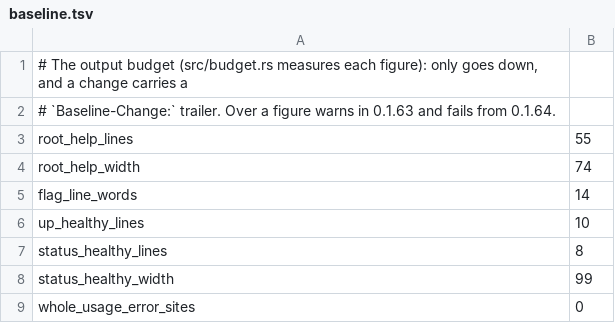
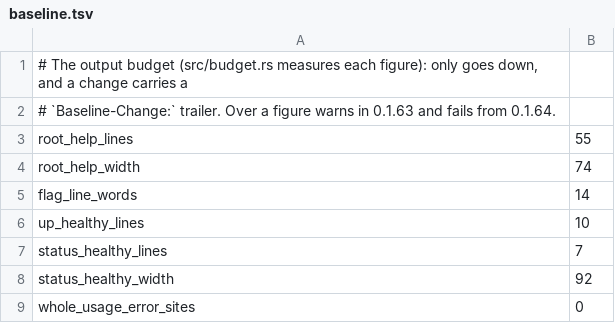
Before and after one commit to open-meridian/meridian-cli, a TSV file: src/budget/baseline.tsv, drawn as a sheet.

```diff
--- a/src/budget/baseline.tsv
+++ b/src/budget/baseline.tsv
@@ -6,4 +6,4 @@ flag_line_words	14
 up_healthy_lines	10
-status_healthy_lines	8
-status_healthy_width	99
+status_healthy_lines	7
+status_healthy_width	92
 whole_usage_error_sites	0
```
Also changed, not shown: 6 other files.
